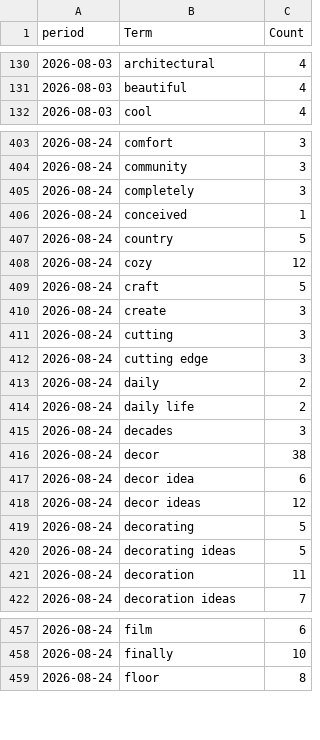
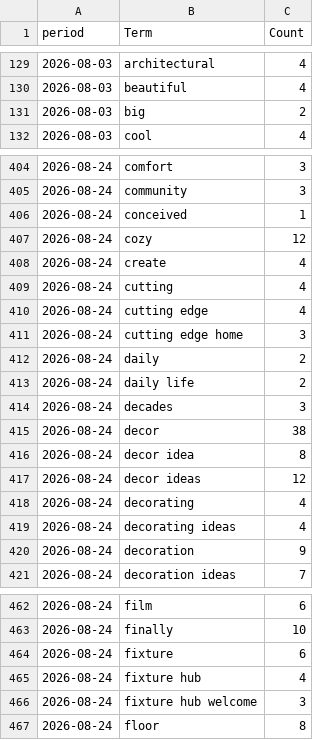
Before and after one commit to prettylittledata/prettylittledata, a CSV file: data/decor_phrase_counts_over_time.csv, drawn as a sheet; only a part is shown, gaps mark what is left out; the diff covers the shown part only.

```diff
--- a/data/decor_phrase_counts_over_time.csv
+++ b/data/decor_phrase_counts_over_time.csv
@@ -131,2 +130,3 @@ period,Term,Count
 2026-08-03,beautiful,4
+2026-08-03,big,2
 2026-08-03,cool,4
@@ -404,10 +405,8 @@ period,Term,Count
 2026-08-24,community,3
-2026-08-24,completely,3
 2026-08-24,conceived,1
-2026-08-24,country,5
 2026-08-24,cozy,12
-2026-08-24,craft,5
-2026-08-24,create,3
-2026-08-24,cutting,3
-2026-08-24,cutting edge,3
+2026-08-24,create,4
+2026-08-24,cutting,4
+2026-08-24,cutting edge,4
+2026-08-24,cutting edge home,3
 2026-08-24,daily,2
@@ -416,7 +415,7 @@ period,Term,Count
 2026-08-24,decor,38
-2026-08-24,decor idea,6
+2026-08-24,decor idea,8
 2026-08-24,decor ideas,12
-2026-08-24,decorating,5
-2026-08-24,decorating ideas,5
-2026-08-24,decoration,11
+2026-08-24,decorating,4
+2026-08-24,decorating ideas,4
+2026-08-24,decoration,9
 2026-08-24,decoration ideas,7
@@ -458,2 +463,5 @@ period,Term,Count
 2026-08-24,finally,10
+2026-08-24,fixture,6
+2026-08-24,fixture hub,4
+2026-08-24,fixture hub welcome,3
 2026-08-24,floor,8
```
Also changed, not shown: 26 added rows, 6 removed rows and 46 edited cells elsewhere in this file, data/decor_all_raw.csv, data/decor_decreasing_terms.csv, 5 other files.
